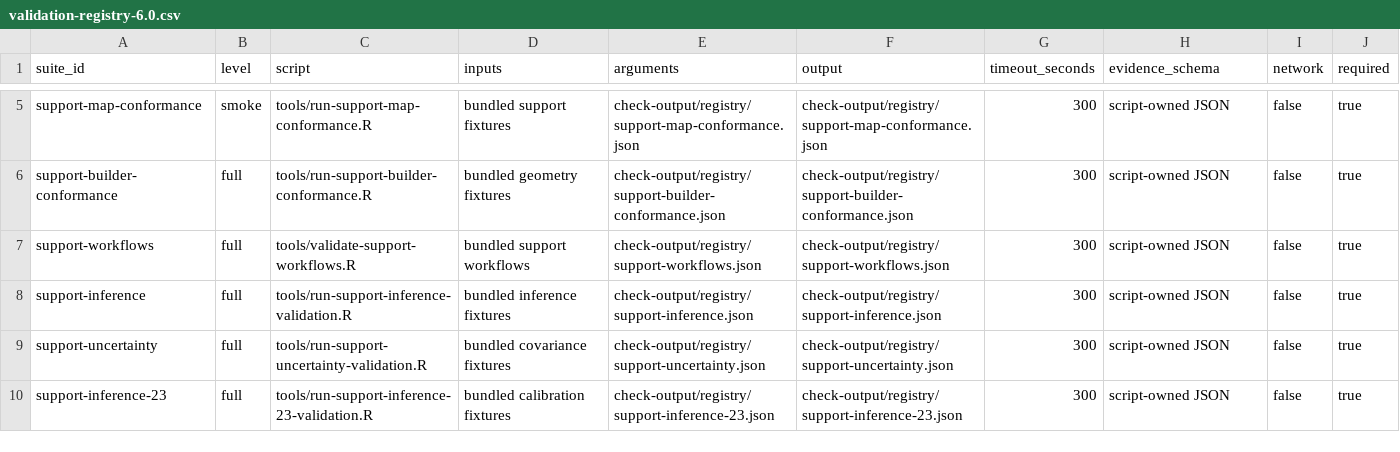
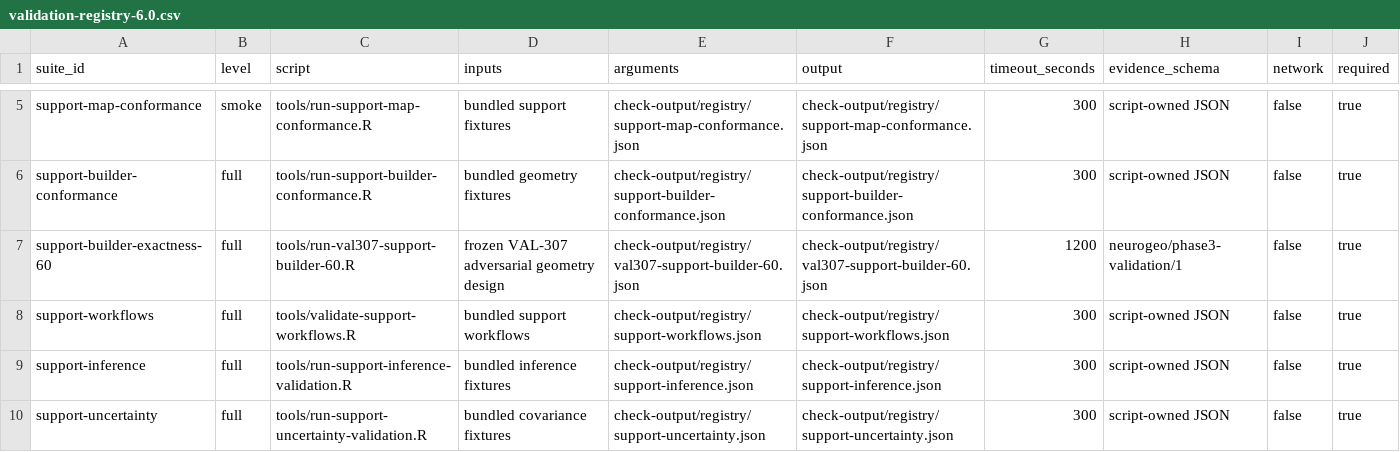
Before and after one commit to zh1peng/neurogeo, a CSV file: inst/spec/validation-registry-6.0.csv, drawn as a sheet; only a part is shown, gaps mark what is left out; the shorter side is filled out with more unchanged rows; the diff names each change by its address in the sheet, - before the commit and + after, or states it on an @@ line.

Commit message:
Validate support builders against frozen adversarial design

```diff
--- a/inst/spec/validation-registry-6.0.csv
+++ b/inst/spec/validation-registry-6.0.csv
+row 7: support-builder-exactness-60 | full | tools/run-val307-support-builder-60.R | frozen VAL-307 adversarial geometry design | check-output/registry/val307-support-builder-60.json | check-output/registry/val307-support-builder-60.json | 1200 | neurogeo/phase3-validation/1 | false | true
```
Also changed, not shown: 2 other files.
